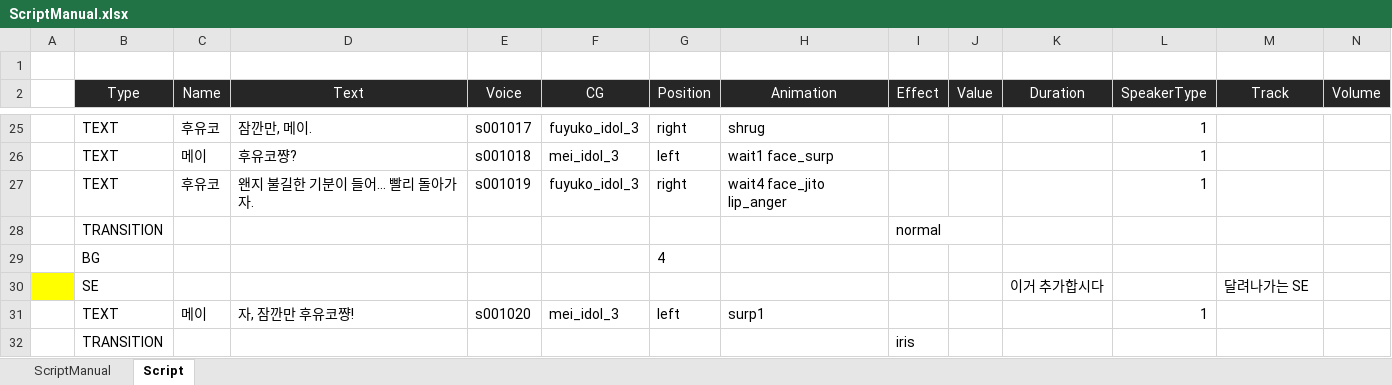
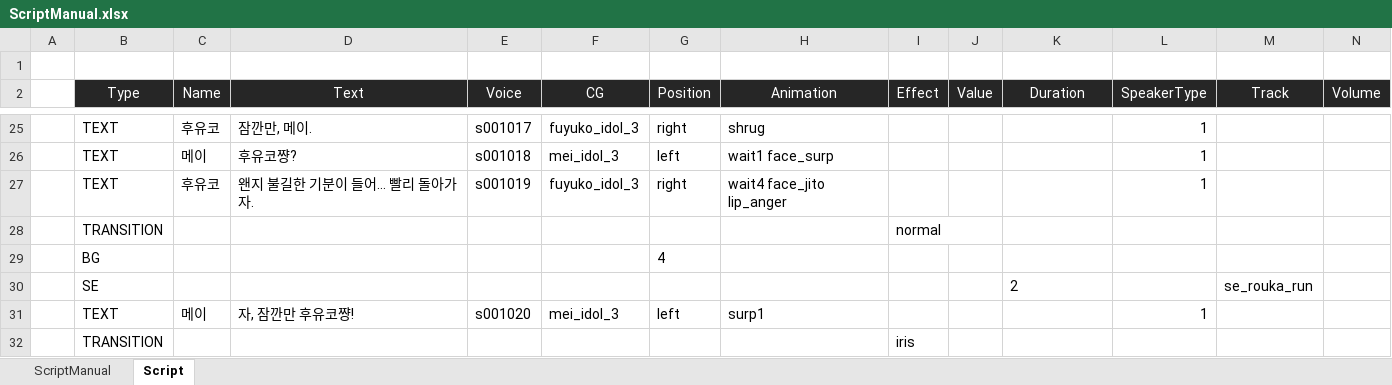
Before and after one commit to usosctheater/usoSCtheater, an Excel workbook: resource/Script/ScriptManual.xlsx, sheet Script, drawn as a sheet; only a part is shown, gaps mark what is left out; values as stored, in another font and other column widths than the file's, no borders; table styles not drawn; removed rows and columns are numbered as before the commit, all else as after; rows hold the shown columns only; the diff names each change by its address in the sheet, - before the commit and + after, or states it on an @@ line.

Commit message:
스크립트 Line SE 타입에 Duration 엘리먼트 추가
Duration이 있다면, 명시된 시간만큼만 SE 재생

```diff
--- a/resource/Script/ScriptManual.xlsx (sheet Script)
+++ b/resource/Script/ScriptManual.xlsx (sheet Script)
-row 30:  | SE |  |  |  |  |  |  |  |  | 이거 추가합시다 |  | 달려나가는 SE
+row 30:  | SE |  |  |  |  |  |  |  |  | 2 |  | se_rouka_run
```
Also changed, not shown: 7 other files.
